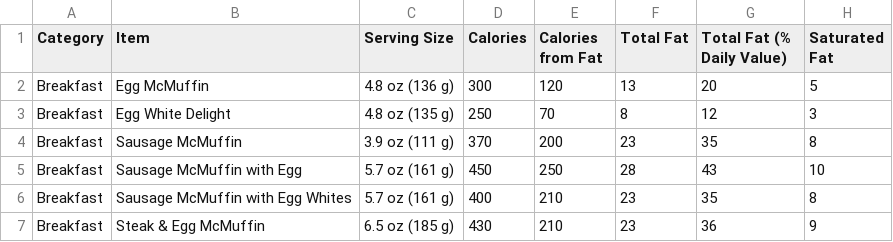
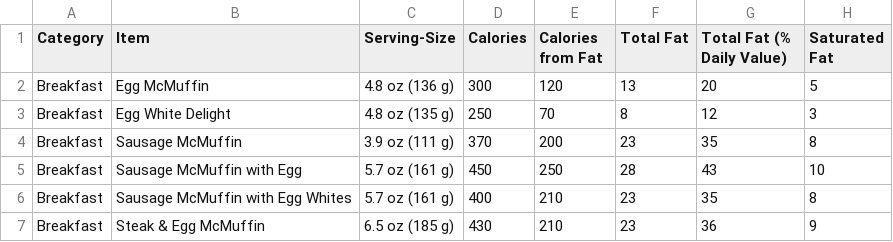
Before and after one commit to supanat/datasets, a CSV file: nutrition-facts-for-McDonald/menu.csv, drawn as a sheet; only a part is shown; the diff names each change by its address in the sheet, - before the commit and + after, or states it on an @@ line.

Commit message:
Update menu.csv

```diff
--- a/nutrition-facts-for-McDonald/menu.csv
+++ b/nutrition-facts-for-McDonald/menu.csv
-C1: Serving Size
+C1: Serving-Size
```
